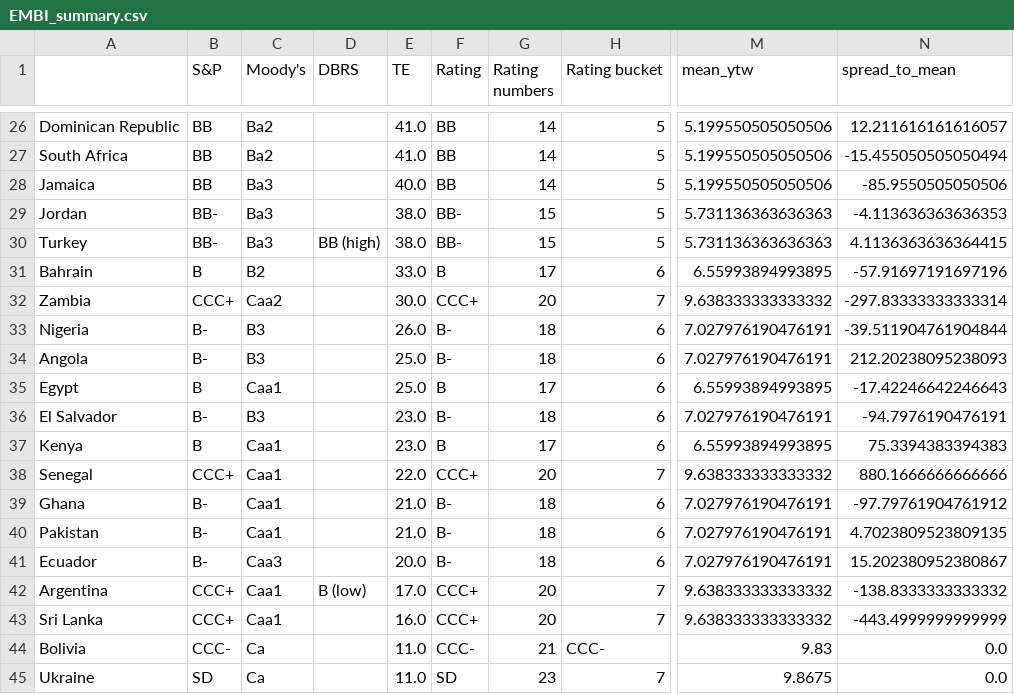
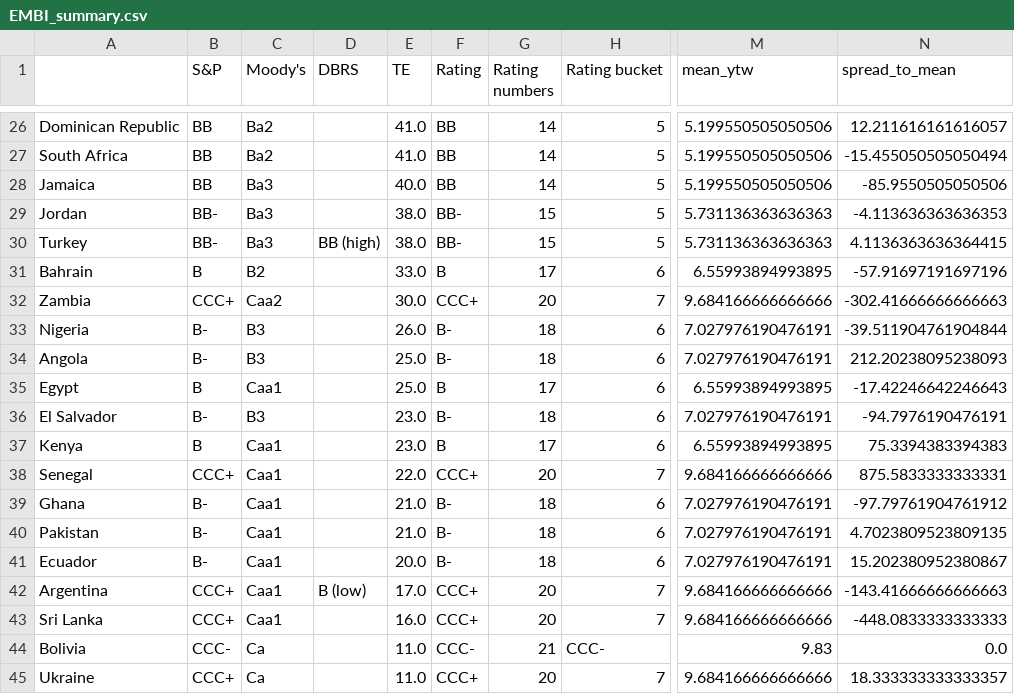
Before and after one commit to DataVizHonduran/EM_spreads_vs_ratings, a CSV file: EMBI_summary.csv, drawn as a sheet; only a part is shown, gaps mark what is left out; the diff names each change by its address in the sheet, - before the commit and + after, or states it on an @@ line.

```diff
--- a/EMBI_summary.csv
+++ b/EMBI_summary.csv
-M32 (mean_ytw): 9.638333333333332
+M32 (mean_ytw): 9.684166666666666
-N32 (spread_to_mean): -297.83333333333314
+N32 (spread_to_mean): -302.41666666666663
-M38 (mean_ytw): 9.638333333333332
+M38 (mean_ytw): 9.684166666666666
-N38 (spread_to_mean): 880.1666666666666
+N38 (spread_to_mean): 875.5833333333331
-C41 (Moody's): Caa3
+C41 (Moody's): Caa1
-M42:M43 (mean_ytw): 9.638333333333332
+M42:M43 (mean_ytw): 9.684166666666666
-N42 (spread_to_mean): -138.8333333333332
+N42 (spread_to_mean): -143.41666666666663
-N43 (spread_to_mean): -443.4999999999999
+N43 (spread_to_mean): -448.0833333333333
-B45 (S&P): SD
+B45 (S&P): CCC+
-F45 (Rating): SD
+F45 (Rating): CCC+
-G45 (Rating numbers): 23
+G45 (Rating numbers): 20
-M45 (mean_ytw): 9.8675
+M45 (mean_ytw): 9.684166666666666
-N45 (spread_to_mean): 0.0
+N45 (spread_to_mean): 18.333333333333357
```
Also changed, not shown: 1 other file.
